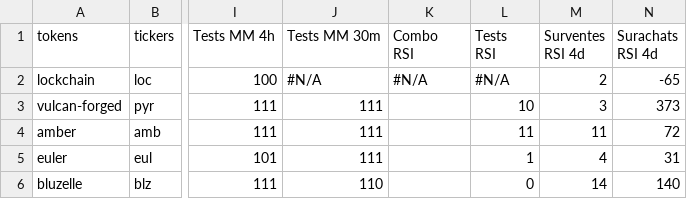
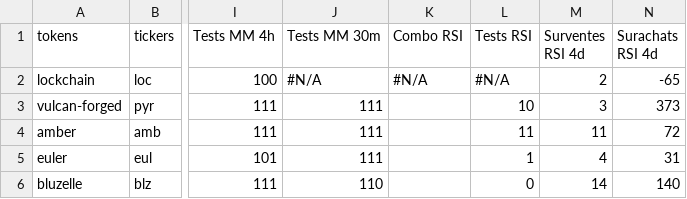
Before and after one commit to Abacus243/csv_files, a CSV file: Screen_20230904.csv, drawn as a sheet; only a part is shown, gaps mark what is left out; ↵ is a line break in a cell; the diff names each change by its address in the sheet, - before the commit and + after, or states it on an @@ line.

Commit message:
Add files via upload

```diff
--- a/Screen_20230904.csv
+++ b/Screen_20230904.csv
-K1: Combo ↵ RSI
+K1: Combo RSI
-L1: Tests ↵ RSI
+L1: Tests RSI
```
